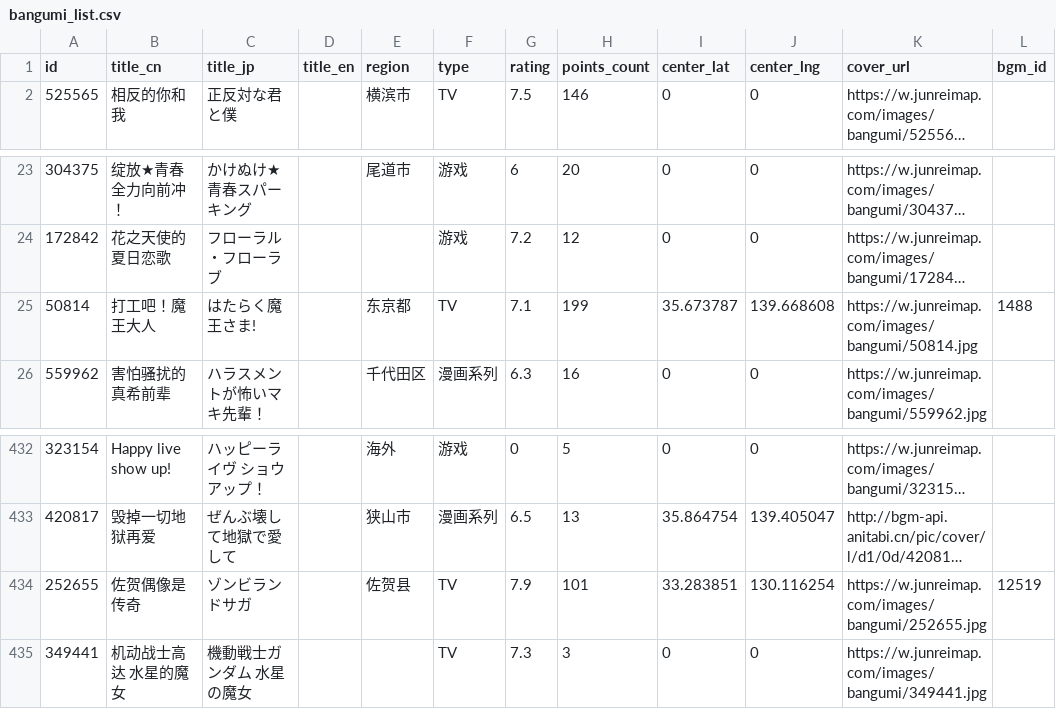
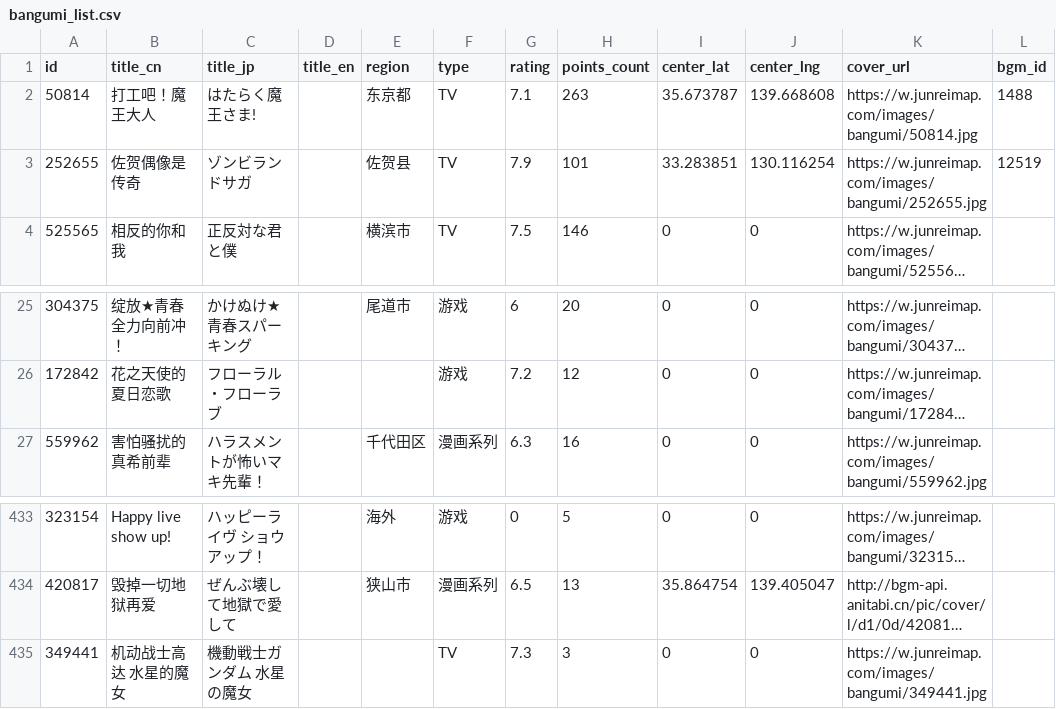
Before and after one commit to Xmader/anitabi_backup, a CSV file: data/bangumi_list.csv, drawn as a sheet; only a part is shown, gaps mark what is left out; long unchanged cells end in …; removed rows and columns are numbered as before the commit, all else as after; the diff names each change by its address in the sheet, - before the commit and + after, or states it on an @@ line.

```diff
--- a/data/bangumi_list.csv
+++ b/data/bangumi_list.csv
+row 2: 50814 | 打工吧！魔王大人 | はたらく魔王さま! |  | 东京都 | TV | 7.1 | 263 | 35.673787 | 139.668608 | https://w.junreimap.com/images/bangumi/50814.jpg | 1488
@@ row 434 moved to row 3: 252655 @@
-row 25: 50814 | 打工吧！魔王大人 | はたらく魔王さま! |  | 东京都 | TV | 7.1 | 199 | 35.673787 | 139.668608 | https://w.junreimap.com/images/bangumi/50814.jpg | 1488
```
Also changed, not shown: 34 other files.
